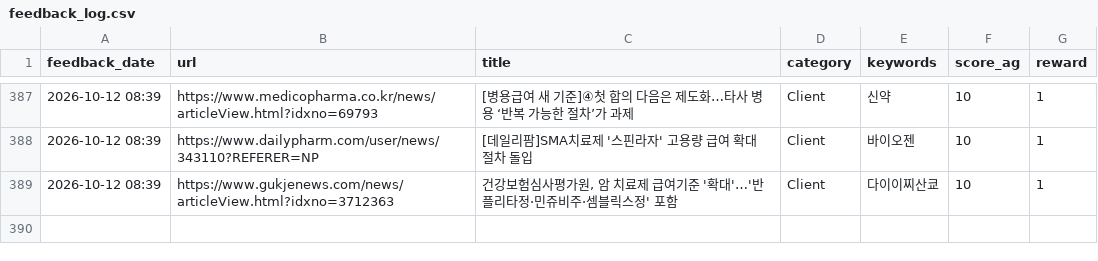
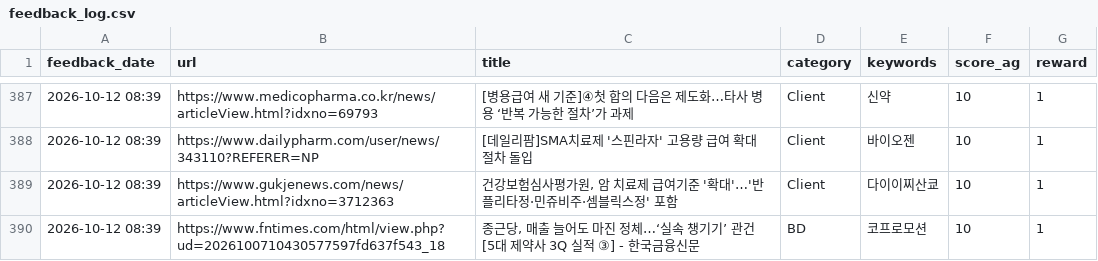
Before and after one commit to Lilyleeyaa/zp-market-monitoring-v3-share, a CSV file: data/labels/feedback_log.csv, drawn as a sheet; only a part is shown, gaps mark what is left out.

Commit message:
Feedback: 종근당, 매출 늘어도 마진 정체…‘실속 챙기기’ 관건 [5대 제약사 3Q... (2026-10-12 08:39)

```diff
--- a/data/labels/feedback_log.csv
+++ b/data/labels/feedback_log.csv
@@ -389 +389,2 @@ feedback_date,url,title,category,keywords,score_ag,reward
 2026-10-12 08:39,https://www.gukjenews.com/news/articleView.html?idxno=3712363,"건강보험심사평가원, 암 치료제 급여기준 '확대'…'반플리타정·민쥬비주·셈블릭스정' 포함",Client,다이이찌산쿄,10,1
+2026-10-12 08:39,https://www.fntimes.com/html/view.php?ud=2026100710430577597fd637f543_18,"종근당, 매출 늘어도 마진 정체…‘실속 챙기기’ 관건 [5대 제약사 3Q 실적 ③] - 한국금융신문",BD,코프로모션,10,1
```
